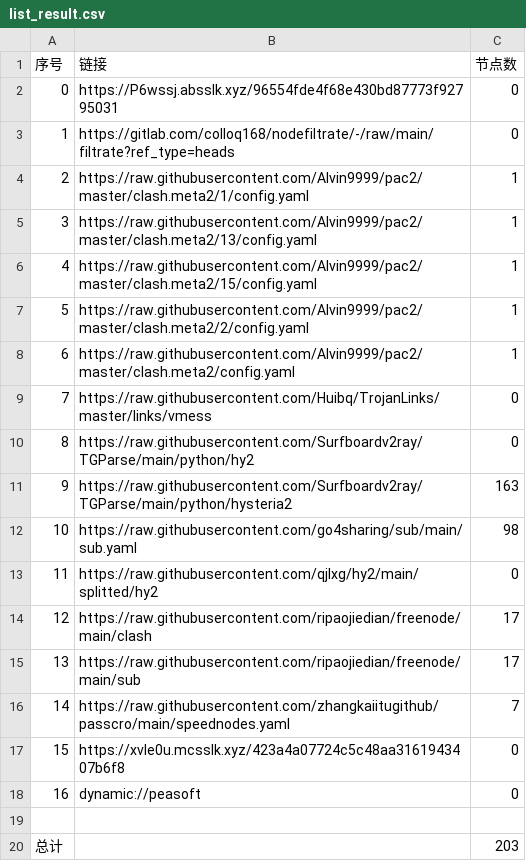
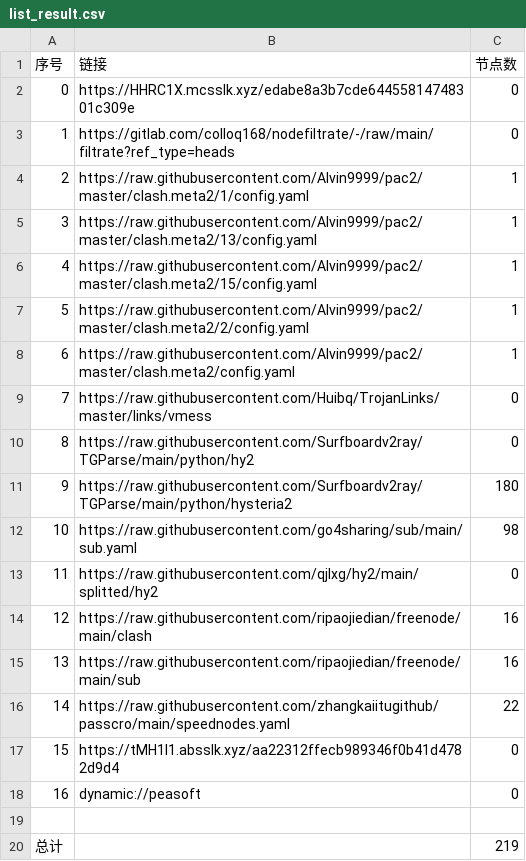
Before and after one commit to weg2025/AutoSearchPublicNodes, a CSV file: list_result.csv, drawn as a sheet.

```diff
--- a/list_result.csv
+++ b/list_result.csv
@@ -1,3 +1,3 @@
 序号,链接,节点数
-0,https://P6wssj.absslk.xyz/96554fde4f68e430bd87773f92795031,0
+0,https://HHRC1X.mcsslk.xyz/edabe8a3b7cde64455814748301c309e,0
 1,https://gitlab.com/colloq168/nodefiltrate/-/raw/main/filtrate?ref_type=heads,0
@@ -10,11 +10,11 @@
 8,https://raw.githubusercontent.com/Surfboardv2ray/TGParse/main/python/hy2,0
-9,https://raw.githubusercontent.com/Surfboardv2ray/TGParse/main/python/hysteria2,163
+9,https://raw.githubusercontent.com/Surfboardv2ray/TGParse/main/python/hysteria2,180
 10,https://raw.githubusercontent.com/go4sharing/sub/main/sub.yaml,98
 11,https://raw.githubusercontent.com/qjlxg/hy2/main/splitted/hy2,0
-12,https://raw.githubusercontent.com/ripaojiedian/freenode/main/clash,17
-13,https://raw.githubusercontent.com/ripaojiedian/freenode/main/sub,17
-14,https://raw.githubusercontent.com/zhangkaiitugithub/passcro/main/speednodes.yaml,7
-15,https://xvIe0u.mcsslk.xyz/423a4a07724c5c48aa3161943407b6f8,0
+12,https://raw.githubusercontent.com/ripaojiedian/freenode/main/clash,16
+13,https://raw.githubusercontent.com/ripaojiedian/freenode/main/sub,16
+14,https://raw.githubusercontent.com/zhangkaiitugithub/passcro/main/speednodes.yaml,22
+15,https://tMH1l1.absslk.xyz/aa22312ffecb989346f0b41d4782d9d4,0
 16,dynamic://peasoft,0
 
-总计,,203
+总计,,219
```
Also changed, not shown: 24 other files.
